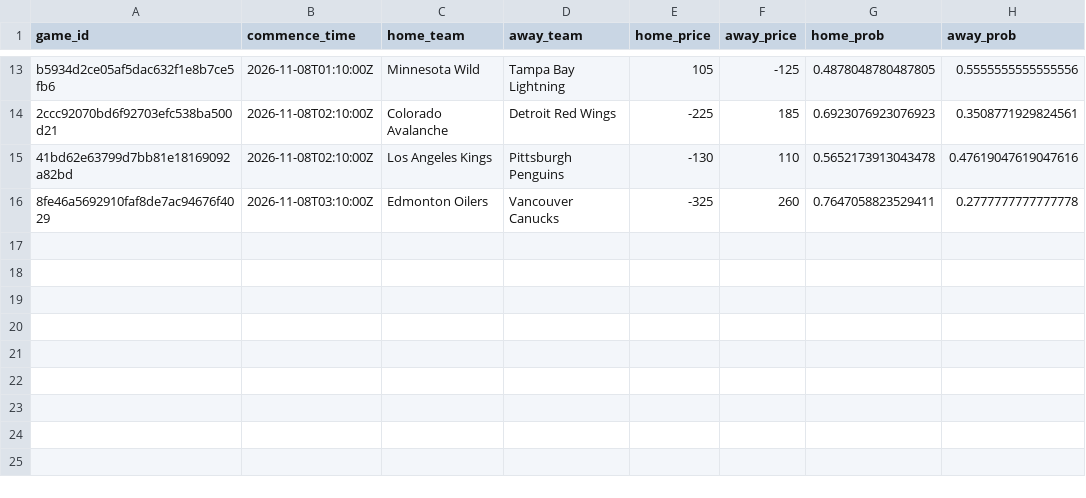
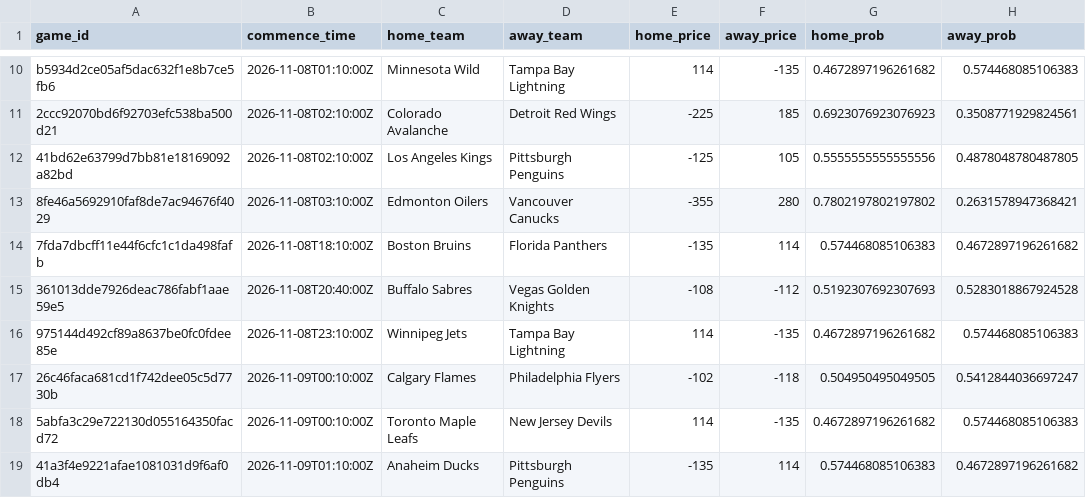
Before and after one commit to jmbarton04/nhl_odds_moneypuck, a CSV file: data/games_today.csv, drawn as a sheet; only a part is shown, gaps mark what is left out; addresses are those after the commit; the diff covers the shown part only; the diff names each change by its address in the sheet, - before the commit and + after, or states it on an @@ line.

```diff
--- a/data/games_today.csv
+++ b/data/games_today.csv
-E10 (home_price): 105
+E10 (home_price): 114
-F10 (away_price): -125
+F10 (away_price): -135
-G10 (home_prob): 0.4878048780487805
+G10 (home_prob): 0.4672897196261682
-H10 (away_prob): 0.5555555555555556
+H10 (away_prob): 0.574468085106383
-E12 (home_price): -130
+E12 (home_price): -125
-F12 (away_price): 110
+F12 (away_price): 105
-G12 (home_prob): 0.5652173913043478
+G12 (home_prob): 0.5555555555555556
-H12 (away_prob): 0.47619047619047616
+H12 (away_prob): 0.4878048780487805
-E13 (home_price): -325
+E13 (home_price): -355
-F13 (away_price): 260
+F13 (away_price): 280
-G13 (home_prob): 0.7647058823529411
+G13 (home_prob): 0.7802197802197802
-H13 (away_prob): 0.2777777777777778
+H13 (away_prob): 0.2631578947368421
+row 14: 7fda7dbcff11e44f6cfc1c1da498fafb | 2026-11-08T18:10:00Z | Boston Bruins | Florida Panthers | -135 | 114 | 0.574468085106383 | 0.4672897196261682
+row 15: 361013dde7926deac786fabf1aae59e5 | 2026-11-08T20:40:00Z | Buffalo Sabres | Vegas Golden Knights | -108 | -112 | 0.5192307692307693 | 0.5283018867924528
+row 16: 975144d492cf89a8637be0fc0fdee85e | 2026-11-08T23:10:00Z | Winnipeg Jets | Tampa Bay Lightning | 114 | -135 | 0.4672897196261682 | 0.574468085106383
+row 17: 26c46faca681cd1f742dee05c5d7730b | 2026-11-09T00:10:00Z | Calgary Flames | Philadelphia Flyers | -102 | -118 | 0.504950495049505 | 0.5412844036697247
+row 18: 5abfa3c29e722130d055164350facd72 | 2026-11-09T00:10:00Z | Toronto Maple Leafs | New Jersey Devils | 114 | -135 | 0.4672897196261682 | 0.574468085106383
+row 19: 41a3f4e9221afae1081031d9f6af0db4 | 2026-11-09T01:10:00Z | Anaheim Ducks | Pittsburgh Penguins | -135 | 114 | 0.574468085106383 | 0.4672897196261682
```
Also changed, not shown: 3 removed rows and 28 edited cells elsewhere in this file, 1 other file.
